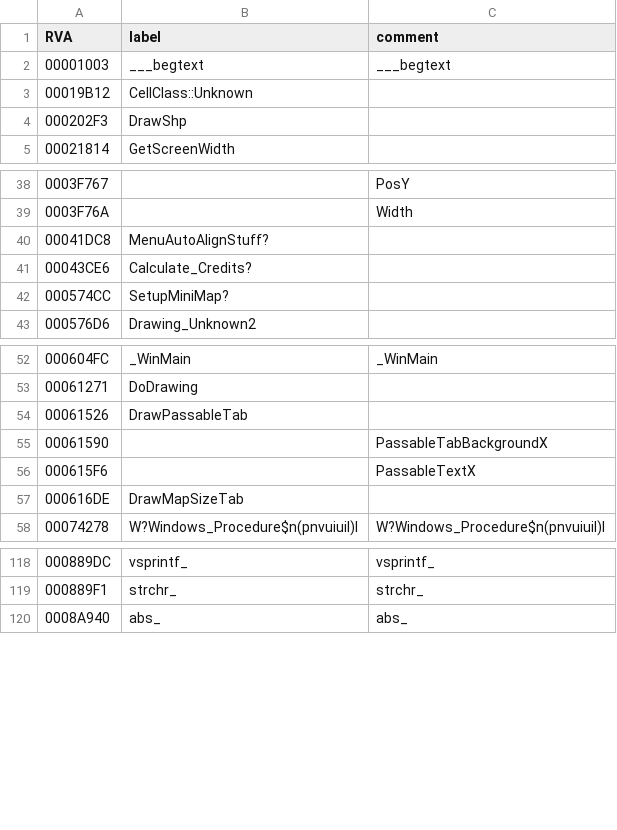
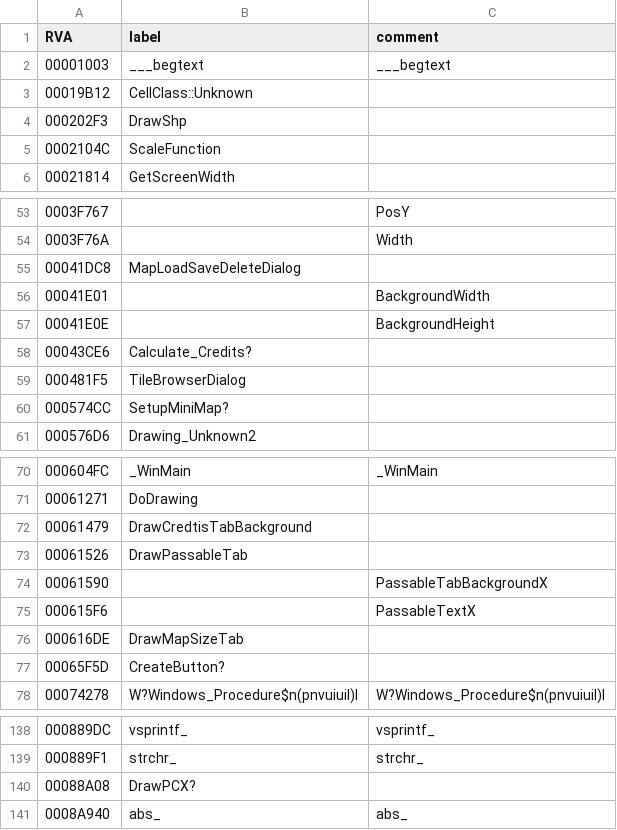
Before and after one commit to cnc-patch/edwin, a CSV file: edwin/files/edwin.csv, drawn as a sheet; only a part is shown, gaps mark what is left out; the diff covers the shown part only.

Commit message:
high res align

```diff
--- a/edwin/files/edwin.csv
+++ b/edwin/files/edwin.csv
@@ -4,2 +4,3 @@ RVA,label,comment
 000202F3,DrawShp,
+0002104C,ScaleFunction,
 00021814,GetScreenWidth,
@@ -39,4 +54,7 @@ RVA,label,comment
 0003F76A,,Width
-00041DC8,MenuAutoAlignStuff?,
+00041DC8,MapLoadSaveDeleteDialog,
+00041E01,,BackgroundWidth
+00041E0E,,BackgroundHeight
 00043CE6,Calculate_Credits?,
+000481F5,TileBrowserDialog,
 000574CC,SetupMiniMap?,
@@ -53,2 +71,3 @@ RVA,label,comment
 00061271,DoDrawing,
+00061479,DrawCredtisTabBackground,
 00061526,DrawPassableTab,
@@ -57,2 +76,3 @@ RVA,label,comment
 000616DE,DrawMapSizeTab,
+00065F5D,CreateButton?,
 00074278,W?Windows_Procedure$n(pnvuiuil)l,W?Windows_Procedure$n(pnvuiuil)l
@@ -119,2 +139,3 @@ RVA,label,comment
 000889F1,strchr_,strchr_
+00088A08,DrawPCX?,
 0008A940,abs_,abs_
```
Also changed, not shown: 14 added rows and 3 edited cells elsewhere in this file, 2 other files.
